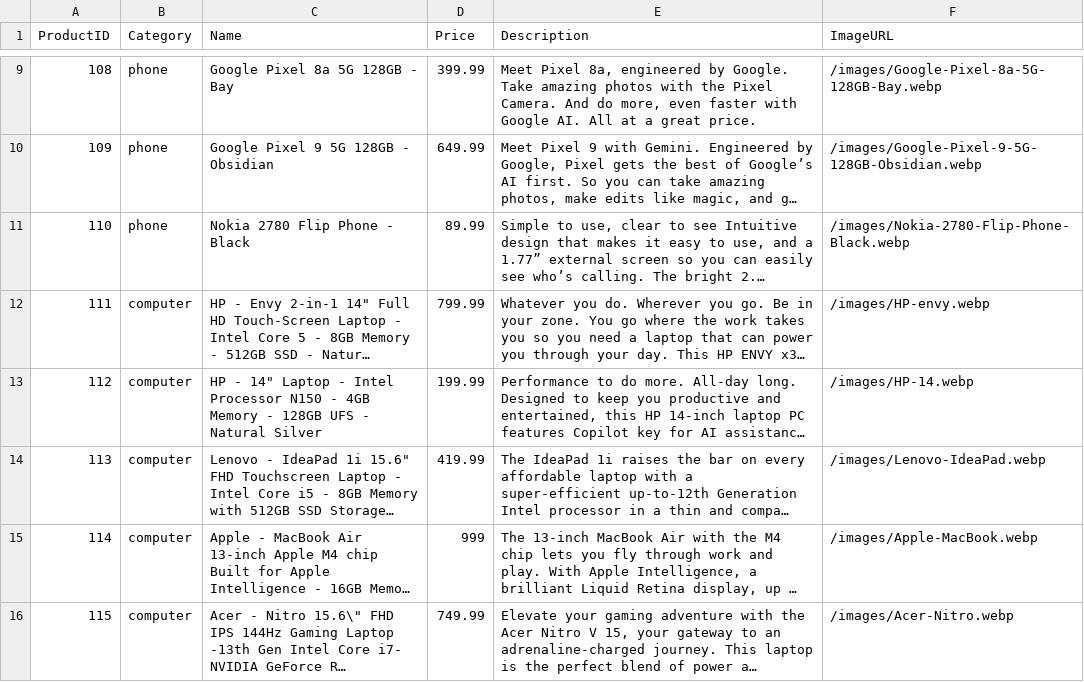
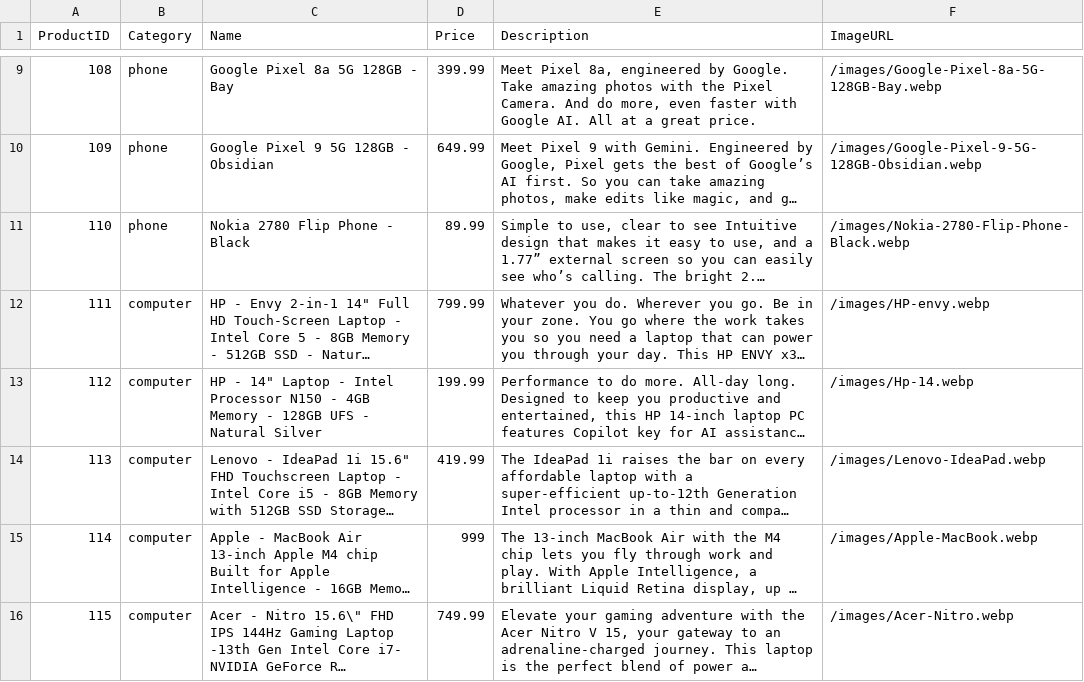
Before and after one commit to vishnumuthyalu/swe_project, a CSV file: src/assets/product_list.csv, drawn as a sheet; only a part is shown, gaps mark what is left out; long unchanged cells end in …; the diff names each change by its address in the sheet, - before the commit and + after, or states it on an @@ line.

Commit message:
Updated package.json to use cross-env and added product_list.csv

```diff
--- a/src/assets/product_list.csv
+++ b/src/assets/product_list.csv
-F13 (ImageURL): /images/HP-14.webp
+F13 (ImageURL): /images/Hp-14.webp
```
Also changed, not shown: 2 other files.
